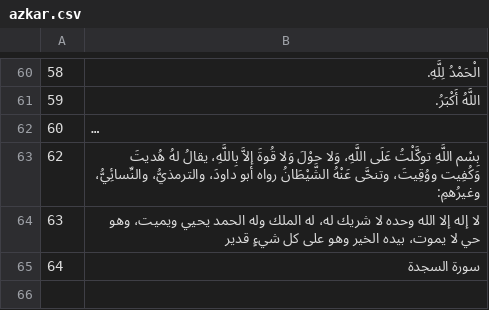
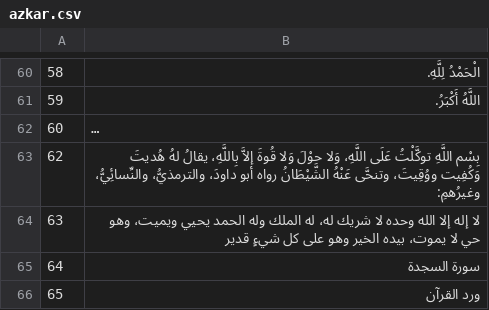
Before and after one commit to tanafaso/tanafaso-backend, a CSV file: src/main/resources/azkar.csv, drawn as a sheet; only a part is shown, gaps mark what is left out; long unchanged cells end in ….

```diff
--- a/src/main/resources/azkar.csv
+++ b/src/main/resources/azkar.csv
@@ -65 +65,2 @@
 64,سورة السجدة
+65,ورد القرآن
```
Also changed, not shown: src/main/resources/categories.csv.
